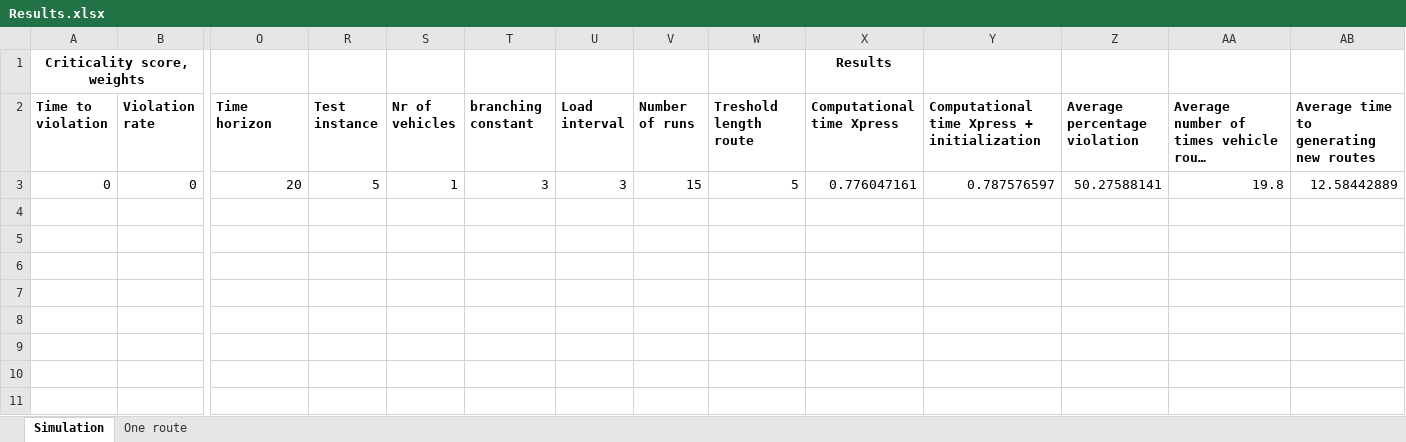
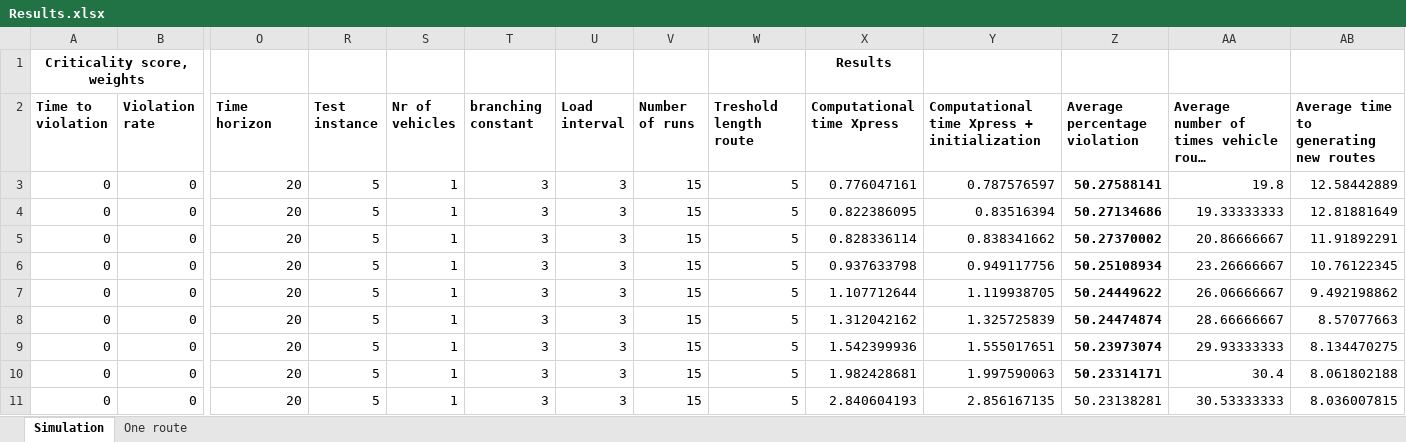
Before and after one commit to kristinehagen/Master, an Excel workbook: Results.xlsx, sheet Simulation, drawn as a sheet; only a part is shown, gaps mark what is left out; long unchanged cells end in …; values as stored, in another font and other column widths than the file's, no borders; conditional formats not drawn; rows hold the shown columns only; the diff names each change by its address in the sheet, - before the commit and + after, or states it on an @@ line.

```diff
--- a/Results.xlsx (sheet Simulation)
+++ b/Results.xlsx (sheet Simulation)
-Z3 bold: off
+Z3 bold: on
+row 4: 0 | 0 | 20 | 5 | 1 | 3 | 3 | 15 | 5 | 0.822386095 | 0.83516394 | 50.27134686 | 19.33333333 | 12.81881649
+row 5: 0 | 0 | 20 | 5 | 1 | 3 | 3 | 15 | 5 | 0.828336114 | 0.838341662 | 50.27370002 | 20.86666667 | 11.91892291
+row 6: 0 | 0 | 20 | 5 | 1 | 3 | 3 | 15 | 5 | 0.937633798 | 0.949117756 | 50.25108934 | 23.26666667 | 10.76122345
+row 7: 0 | 0 | 20 | 5 | 1 | 3 | 3 | 15 | 5 | 1.107712644 | 1.119938705 | 50.24449622 | 26.06666667 | 9.492198862
+row 8: 0 | 0 | 20 | 5 | 1 | 3 | 3 | 15 | 5 | 1.312042162 | 1.325725839 | 50.24474874 | 28.66666667 | 8.57077663
+row 9: 0 | 0 | 20 | 5 | 1 | 3 | 3 | 15 | 5 | 1.542399936 | 1.555017651 | 50.23973074 | 29.93333333 | 8.134470275
+row 10: 0 | 0 | 20 | 5 | 1 | 3 | 3 | 15 | 5 | 1.982428681 | 1.997590063 | 50.23314171 | 30.4 | 8.061802188
+row 11: 0 | 0 | 20 | 5 | 1 | 3 | 3 | 15 | 5 | 2.840604193 | 2.856167135 | 50.23138281 | 30.53333333 | 8.036007815
```
Also changed, not shown: hidden cells, 5 other files.
